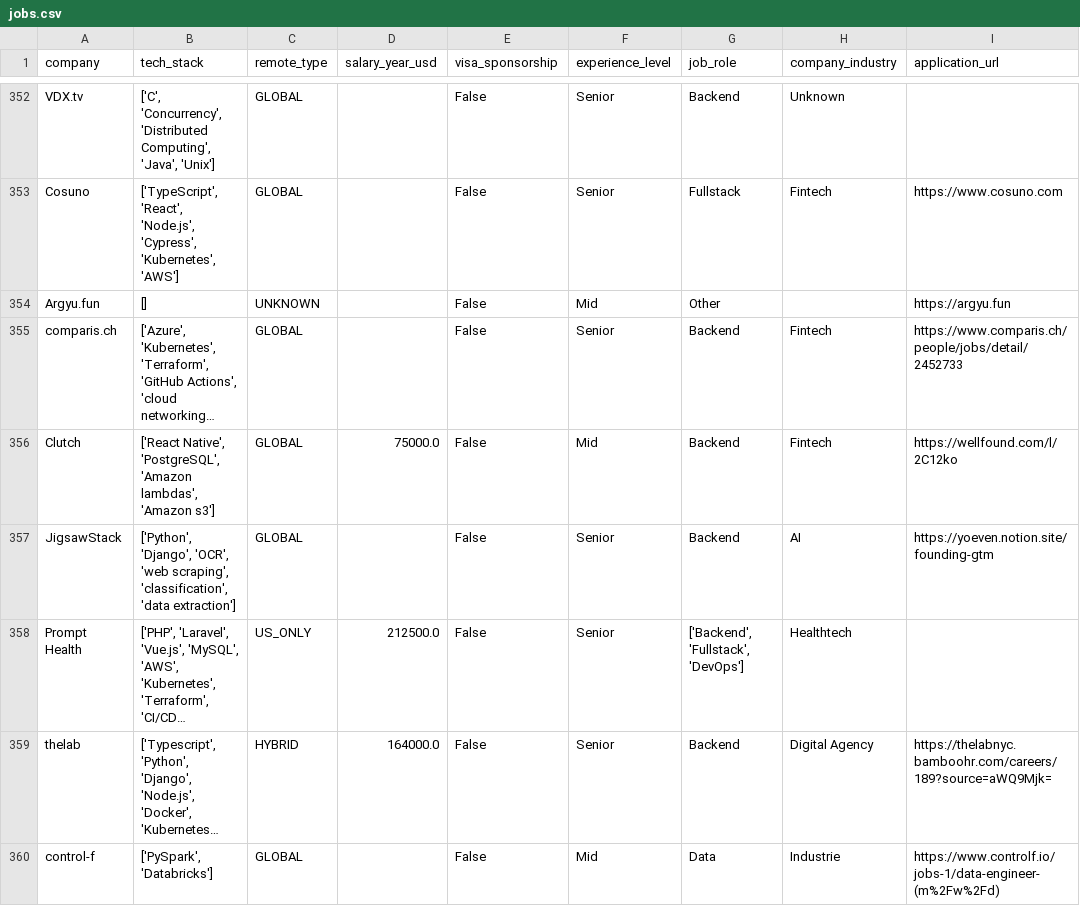
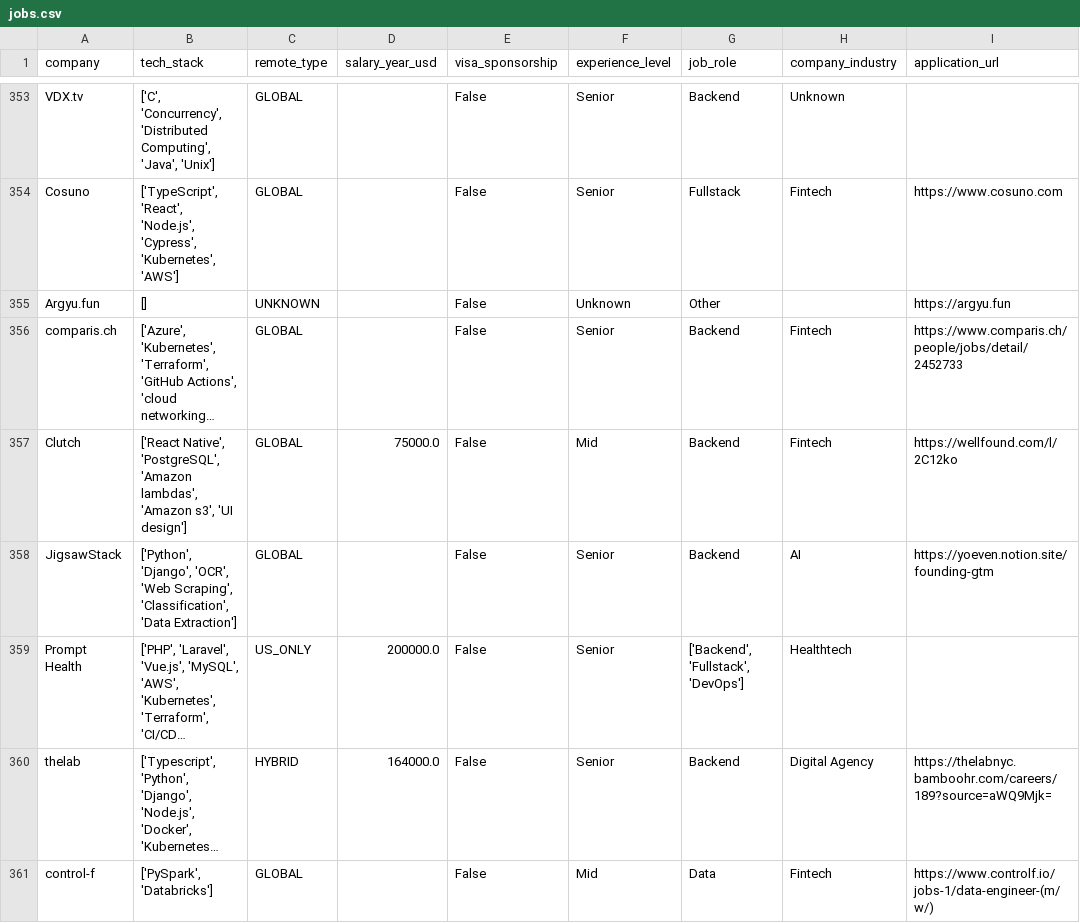
Before and after one commit to UniverseScripts/job-scrapper-ai, a CSV file: data/processed/jobs.csv, drawn as a sheet; only a part is shown, gaps mark what is left out; long unchanged cells end in …; addresses are those after the commit; the diff covers the shown part only; the diff names each change by its address in the sheet, - before the commit and + after, or states it on an @@ line.

```diff
--- a/data/processed/jobs.csv
+++ b/data/processed/jobs.csv
-F355 (experience_level): Mid
+F355 (experience_level): Unknown
-B357 (tech_stack): …lambdas', 'Amazon s3']
+B357 (tech_stack): …lambdas', 'Amazon s3', 'UI design']
-B358 (tech_stack): …'Django', 'OCR', 'web scraping', 'classification', 'data extraction']
+B358 (tech_stack): …'Django', 'OCR', 'Web Scraping', 'Classification', 'Data Extraction']
-D359 (salary_year_usd): 212500.0
+D359 (salary_year_usd): 200000.0
-H361 (company_industry): Industrie
+H361 (company_industry): Fintech
-I361 (application_url): https://www.controlf.io/jobs-1/data-engineer-(m%2Fw%2Fd)
+I361 (application_url): https://www.controlf.io/jobs-1/data-engineer-(m/w/)
```
Also changed, not shown: 1 added row and 129 edited cells elsewhere in this file.
